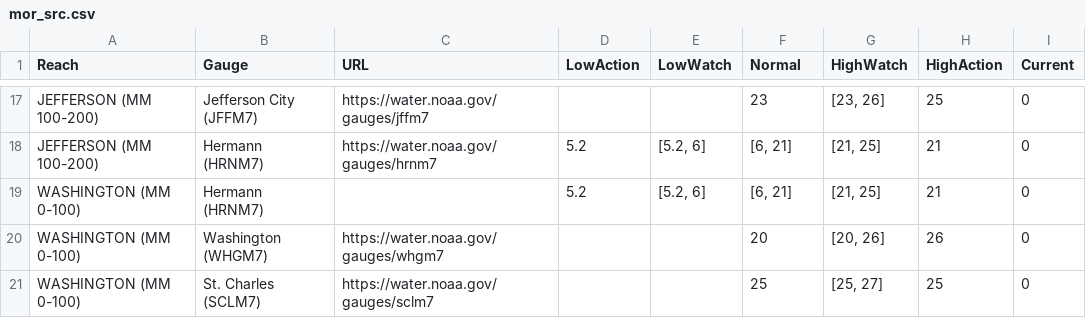
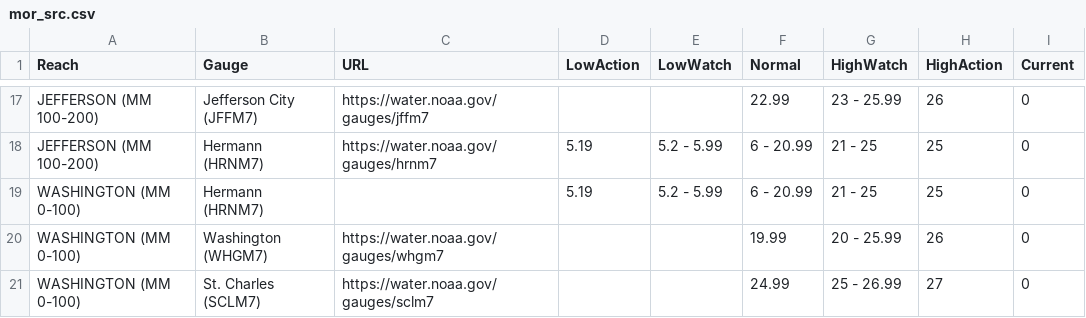
Before and after one commit to ianmtudor/NOAA-River-Report, a CSV file: mor_src.csv, drawn as a sheet; only a part is shown, gaps mark what is left out; removed rows and columns are numbered as before the commit, all else as after; the diff covers the shown part only; the diff names each change by its address in the sheet, - before the commit and + after, or states it on an @@ line.

```diff
--- a/mor_src.csv
+++ b/mor_src.csv
-F17 (Normal): 23
+F17 (Normal): 22.99
-G17 (HighWatch): [23, 26]
+G17 (HighWatch): 23 - 25.99
-H17 (HighAction): 25
+H17 (HighAction): 26
-D18 (LowAction): 5.2
+D18 (LowAction): 5.19
-E18 (LowWatch): [5.2, 6]
+E18 (LowWatch): 5.2 - 5.99
-F18 (Normal): [6, 21]
+F18 (Normal): 6 - 20.99
-G18 (HighWatch): [21, 25]
+G18 (HighWatch): 21 - 25
-H18 (HighAction): 21
+H18 (HighAction): 25
-row 19: WASHINGTON (MM 0-100) | Hermann (HRNM7) |  | 5.2 | [5.2, 6] | [6, 21] | [21, 25] | 21 | 0
+row 19: WASHINGTON (MM 0-100) | Hermann (HRNM7) |  | 5.19 | 5.2 - 5.99 | 6 - 20.99 | 21 - 25 | 25 | 0
-F20 (Normal): 20
+F20 (Normal): 19.99
-G20 (HighWatch): [20, 26]
+G20 (HighWatch): 20 - 25.99
-F21 (Normal): 25
+F21 (Normal): 24.99
-G21 (HighWatch): [25, 27]
+G21 (HighWatch): 25 - 26.99
-H21 (HighAction): 25
+H21 (HighAction): 27
```
Also changed, not shown: 1 added row, 1 removed row and 38 edited cells elsewhere in this file, 3 other files.
